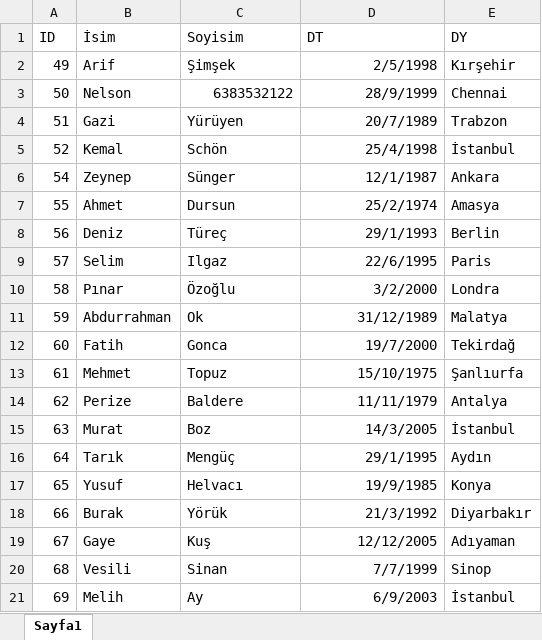
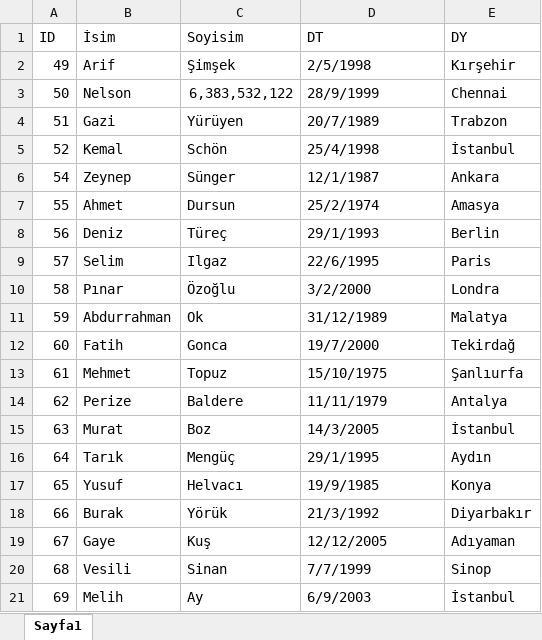
Before and after one commit to nelson2809/signature-recognition, an Excel workbook: data1.xlsx, sheet Sayfa1, drawn as a sheet; values as stored, in another font and other column widths than the file's, no borders; charts and pictures not drawn; the diff names each change by its address in the sheet, - before the commit and + after, or states it on an @@ line.

```diff
--- a/data1.xlsx (sheet Sayfa1)
+++ b/data1.xlsx (sheet Sayfa1)
-D2:D21 alignment: right
+D2:D21 alignment: left
-C3 (Soyisim): 6383532122
+C3 (Soyisim): 6,383,532,122
```
Also changed, not shown: charts or pictures, 5 other files.
